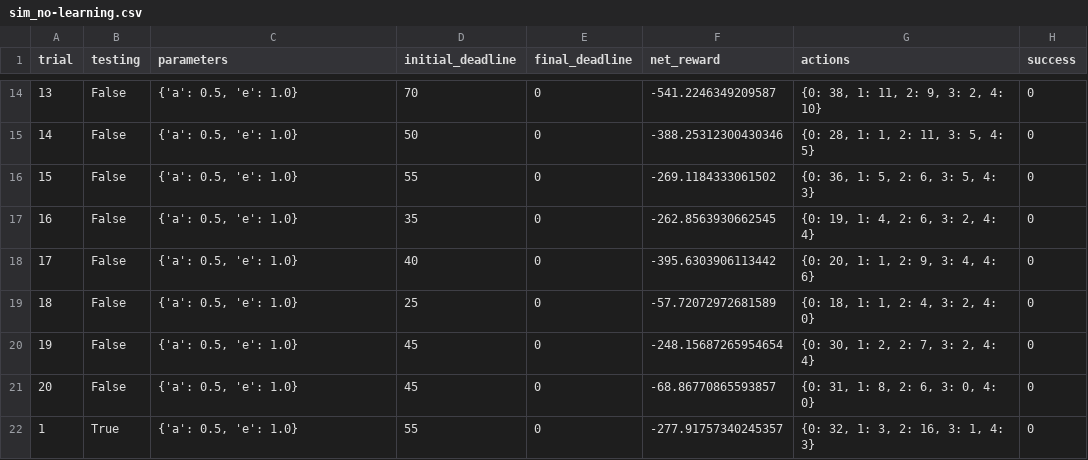
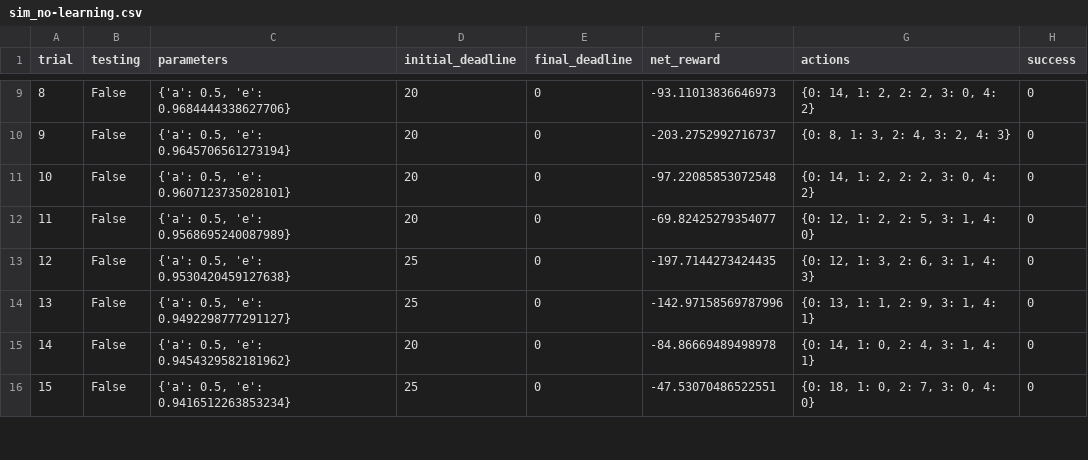
Before and after one commit to hongyang01613/smartcab, a CSV file: logs/sim_no-learning.csv, drawn as a sheet; only a part is shown, gaps mark what is left out; removed rows and columns are numbered as before the commit, all else as after; the diff covers the shown part only; the diff names each change by its address in the sheet, - before the commit and + after, or states it on an @@ line.

```diff
--- a/logs/sim_no-learning.csv
+++ b/logs/sim_no-learning.csv
@@ column A (trial) renumbered between rows 3 and 18 @@
-C9 (parameters): {'a': 0.5, 'e': 1.0}
+C9 (parameters): {'a': 0.5, 'e': 0.9684444338627706}
-D9 (initial_deadline): 70
+D9 (initial_deadline): 20
-F9 (net_reward): -541.2246349209587
+F9 (net_reward): -93.11013836646973
-G9 (actions): {0: 38, 1: 11, 2: 9, 3: 2, 4: 10}
+G9 (actions): {0: 14, 1: 2, 2: 2, 3: 0, 4: 2}
-C10 (parameters): {'a': 0.5, 'e': 1.0}
+C10 (parameters): {'a': 0.5, 'e': 0.9645706561273194}
-D10 (initial_deadline): 50
+D10 (initial_deadline): 20
-F10 (net_reward): -388.25312300430346
+F10 (net_reward): -203.2752992716737
-G10 (actions): {0: 28, 1: 1, 2: 11, 3: 5, 4: 5}
+G10 (actions): {0: 8, 1: 3, 2: 4, 3: 2, 4: 3}
-C11 (parameters): {'a': 0.5, 'e': 1.0}
+C11 (parameters): {'a': 0.5, 'e': 0.9607123735028101}
-D11 (initial_deadline): 55
+D11 (initial_deadline): 20
-F11 (net_reward): -269.1184333061502
+F11 (net_reward): -97.22085853072548
-G11 (actions): {0: 36, 1: 5, 2: 6, 3: 5, 4: 3}
+G11 (actions): {0: 14, 1: 2, 2: 2, 3: 0, 4: 2}
-C12 (parameters): {'a': 0.5, 'e': 1.0}
+C12 (parameters): {'a': 0.5, 'e': 0.9568695240087989}
-D12 (initial_deadline): 35
+D12 (initial_deadline): 20
-F12 (net_reward): -262.8563930662545
+F12 (net_reward): -69.82425279354077
-G12 (actions): {0: 19, 1: 4, 2: 6, 3: 2, 4: 4}
+G12 (actions): {0: 12, 1: 2, 2: 5, 3: 1, 4: 0}
-C13 (parameters): {'a': 0.5, 'e': 1.0}
+C13 (parameters): {'a': 0.5, 'e': 0.9530420459127638}
-D13 (initial_deadline): 40
+D13 (initial_deadline): 25
-F13 (net_reward): -395.6303906113442
+F13 (net_reward): -197.7144273424435
-G13 (actions): {0: 20, 1: 1, 2: 9, 3: 4, 4: 6}
+G13 (actions): {0: 12, 1: 3, 2: 6, 3: 1, 4: 3}
-C14 (parameters): {'a': 0.5, 'e': 1.0}
+C14 (parameters): {'a': 0.5, 'e': 0.9492298777291127}
-F14 (net_reward): -57.72072972681589
+F14 (net_reward): -142.97158569787996
-G14 (actions): {0: 18, 1: 1, 2: 4, 3: 2, 4: 0}
+G14 (actions): {0: 13, 1: 1, 2: 9, 3: 1, 4: 1}
-C15 (parameters): {'a': 0.5, 'e': 1.0}
+C15 (parameters): {'a': 0.5, 'e': 0.9454329582181962}
-D15 (initial_deadline): 45
+D15 (initial_deadline): 20
-F15 (net_reward): -248.15687265954654
+F15 (net_reward): -84.86669489498978
-G15 (actions): {0: 30, 1: 2, 2: 7, 3: 2, 4: 4}
+G15 (actions): {0: 14, 1: 0, 2: 4, 3: 1, 4: 1}
-C16 (parameters): {'a': 0.5, 'e': 1.0}
+C16 (parameters): {'a': 0.5, 'e': 0.9416512263853234}
-D16 (initial_deadline): 45
+D16 (initial_deadline): 25
-F16 (net_reward): -68.86770865593857
+F16 (net_reward): -47.53070486522551
-G16 (actions): {0: 31, 1: 8, 2: 6, 3: 0, 4: 0}
+G16 (actions): {0: 18, 1: 0, 2: 7, 3: 0, 4: 0}
-row 22: 1 | True | {'a': 0.5, 'e': 1.0} | 55 | 0 | -277.91757340245357 | {0: 32, 1: 3, 2: 16, 3: 1, 4: 3} | 0
```
Also changed, not shown: 11 removed rows and 34 edited cells elsewhere in this file, 7 other files.
